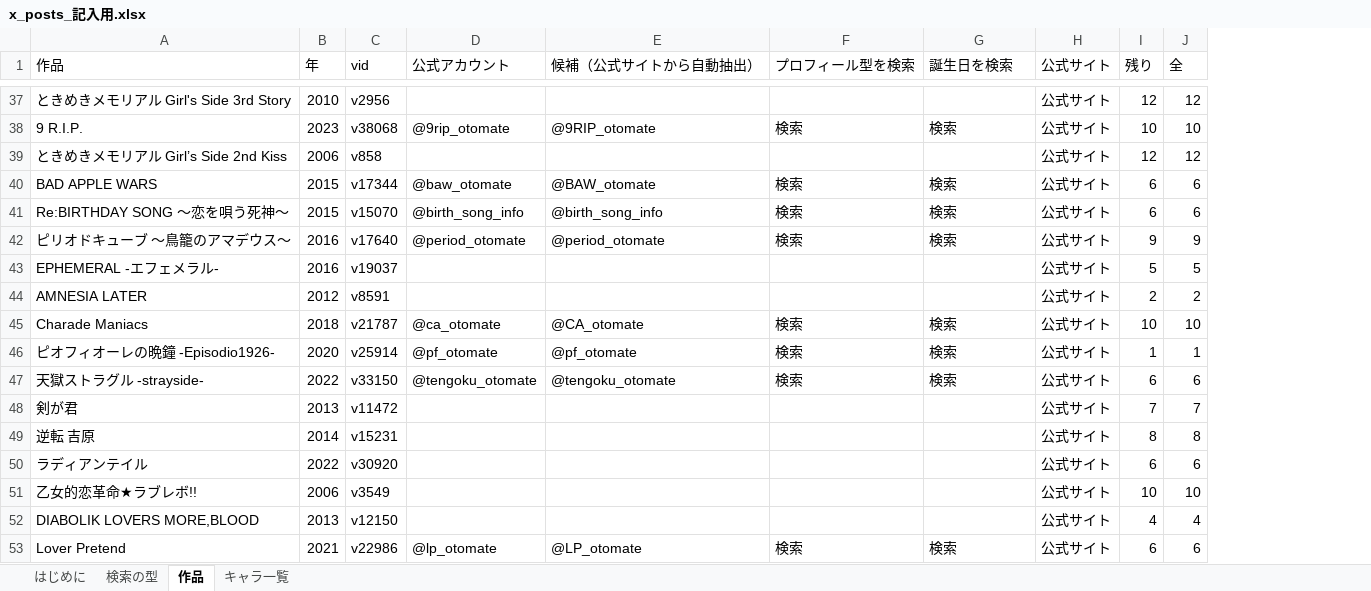
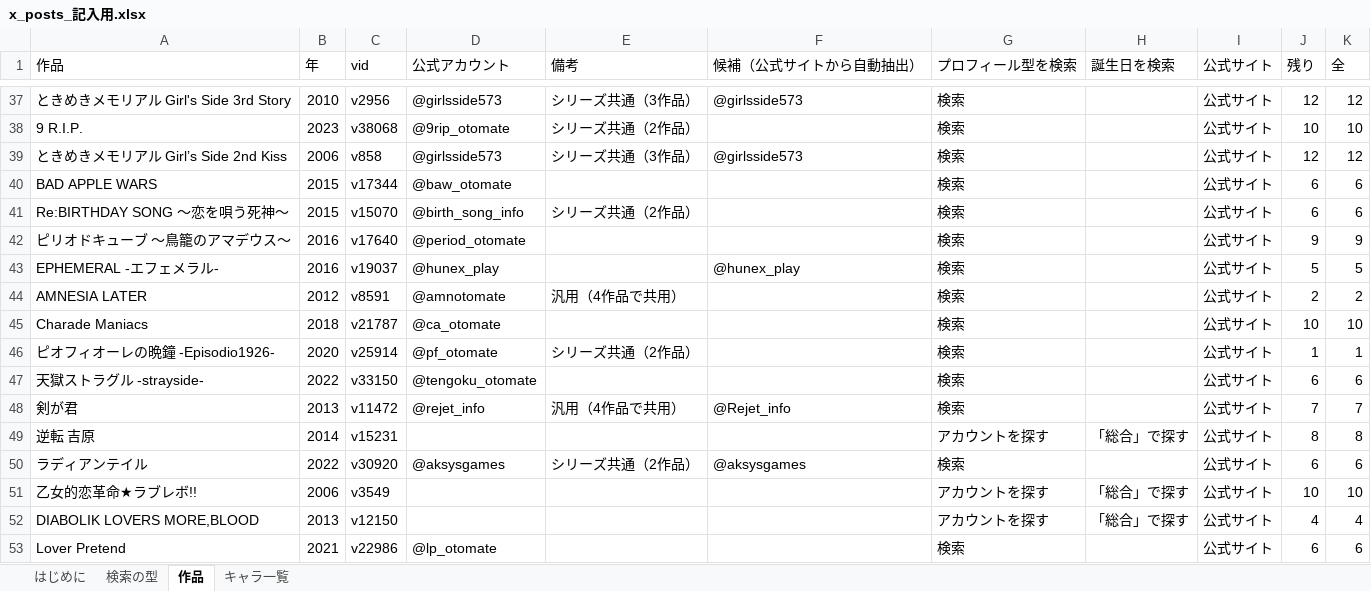
Before and after one commit to hamatie0409/otomedana-test, an Excel workbook: corrections/x_posts_記入用.xlsx, sheet 作品, drawn as a sheet; only a part is shown, gaps mark what is left out; values as stored, in another font and other column widths than the file's, no cell formats; addresses are those after the commit; the diff covers the shown part only; the diff names each change by its address in the sheet, - before the commit and + after, or states it on an @@ line.

```diff
--- a/corrections/x_posts_記入用.xlsx (sheet 作品)
+++ b/corrections/x_posts_記入用.xlsx (sheet 作品)
+column E (備考), rows 37-50: シリーズ共通（3作品） | シリーズ共通（2作品） | シリーズ共通（3作品） |  | シリーズ共通（2作品） |  |  | 汎用（4作品で共用） |  | シリーズ共通（2作品） |  | 汎用（4作品で共用） |  | シリーズ共通（2作品）
-D37 (公式アカウント): (empty)
+D37 (公式アカウント): @girlsside573
-F37 (候補（公式サイトから自動抽出）): (empty)
+F37 (候補（公式サイトから自動抽出）): @girlsside573
-G37 (プロフィール型を検索): (empty)
+G37 (プロフィール型を検索): 検索
-F38 (候補（公式サイトから自動抽出）): @9RIP_otomate
+F38 (候補（公式サイトから自動抽出）): (empty)
-H38 (誕生日を検索): 検索
+H38 (誕生日を検索): (empty)
-D39 (公式アカウント): (empty)
+D39 (公式アカウント): @girlsside573
-F39 (候補（公式サイトから自動抽出）): (empty)
+F39 (候補（公式サイトから自動抽出）): @girlsside573
-G39 (プロフィール型を検索): (empty)
+G39 (プロフィール型を検索): 検索
-F40 (候補（公式サイトから自動抽出）): @BAW_otomate
+F40 (候補（公式サイトから自動抽出）): (empty)
-H40:H42 (誕生日を検索): 検索
+H40:H42 (誕生日を検索): (empty)
-F41 (候補（公式サイトから自動抽出）): @birth_song_info
+F41 (候補（公式サイトから自動抽出）): (empty)
-F42 (候補（公式サイトから自動抽出）): @period_otomate
+F42 (候補（公式サイトから自動抽出）): (empty)
-D43 (公式アカウント): (empty)
+D43 (公式アカウント): @hunex_play
-F43 (候補（公式サイトから自動抽出）): (empty)
+F43 (候補（公式サイトから自動抽出）): @hunex_play
-G43:G44 (プロフィール型を検索): (empty)
+G43:G44 (プロフィール型を検索): 検索
-D44 (公式アカウント): (empty)
+D44 (公式アカウント): @amnotomate
-F45 (候補（公式サイトから自動抽出）): @CA_otomate
+F45 (候補（公式サイトから自動抽出）): (empty)
-H45:H47 (誕生日を検索): 検索
+H45:H47 (誕生日を検索): (empty)
-F46 (候補（公式サイトから自動抽出）): @pf_otomate
+F46 (候補（公式サイトから自動抽出）): (empty)
-F47 (候補（公式サイトから自動抽出）): @tengoku_otomate
+F47 (候補（公式サイトから自動抽出）): (empty)
-D48 (公式アカウント): (empty)
+D48 (公式アカウント): @rejet_info
-F48 (候補（公式サイトから自動抽出）): (empty)
+F48 (候補（公式サイトから自動抽出）): @Rejet_info
-G48 (プロフィール型を検索): (empty)
+G48 (プロフィール型を検索): 検索
-G49 (プロフィール型を検索): (empty)
+G49 (プロフィール型を検索): アカウントを探す
-H49 (誕生日を検索): (empty)
+H49 (誕生日を検索): 「総合」で探す
-D50 (公式アカウント): (empty)
+D50 (公式アカウント): @aksysgames
-F50 (候補（公式サイトから自動抽出）): (empty)
+F50 (候補（公式サイトから自動抽出）): @aksysgames
-G50 (プロフィール型を検索): (empty)
+G50 (プロフィール型を検索): 検索
-G51:G52 (プロフィール型を検索): (empty)
+G51:G52 (プロフィール型を検索): アカウントを探す
-H51:H52 (誕生日を検索): (empty)
+H51:H52 (誕生日を検索): 「総合」で探す
-F53 (候補（公式サイトから自動抽出）): @LP_otomate
+F53 (候補（公式サイトから自動抽出）): (empty)
-H53 (誕生日を検索): 検索
+H53 (誕生日を検索): (empty)
```
Also changed, not shown: 1200 edited cells elsewhere in this sheet, sheet キャラ一覧, sheet 検索の型, cell formats, 4 other files.
